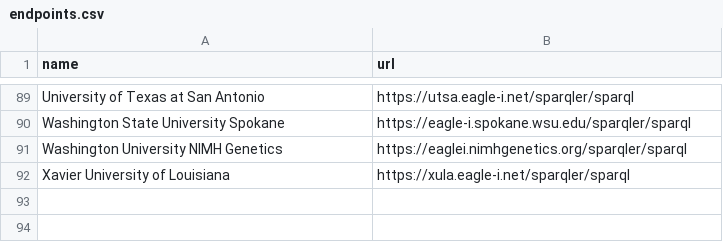
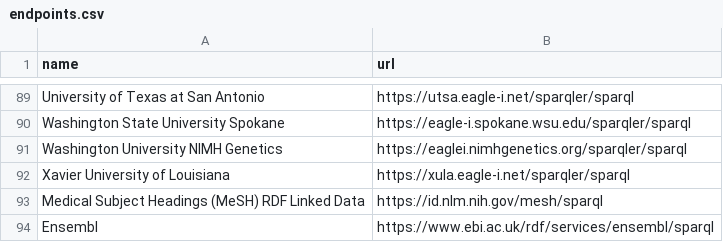
Before and after one commit to dbcls/umakadata, a CSV file: db/seeds_data/endpoints.csv, drawn as a sheet; only a part is shown, gaps mark what is left out.

Commit message:
更なる追加。

```diff
--- a/db/seeds_data/endpoints.csv
+++ b/db/seeds_data/endpoints.csv
@@ -92 +92,3 @@ Washington University NIMH Genetics,https://eaglei.nimhgenetics.org/sparqler/spa
 Xavier University of Louisiana,https://xula.eagle-i.net/sparqler/sparql
+Medical Subject Headings (MeSH) RDF Linked Data,https://id.nlm.nih.gov/mesh/sparql
+Ensembl,https://www.ebi.ac.uk/rdf/services/ensembl/sparql
```
